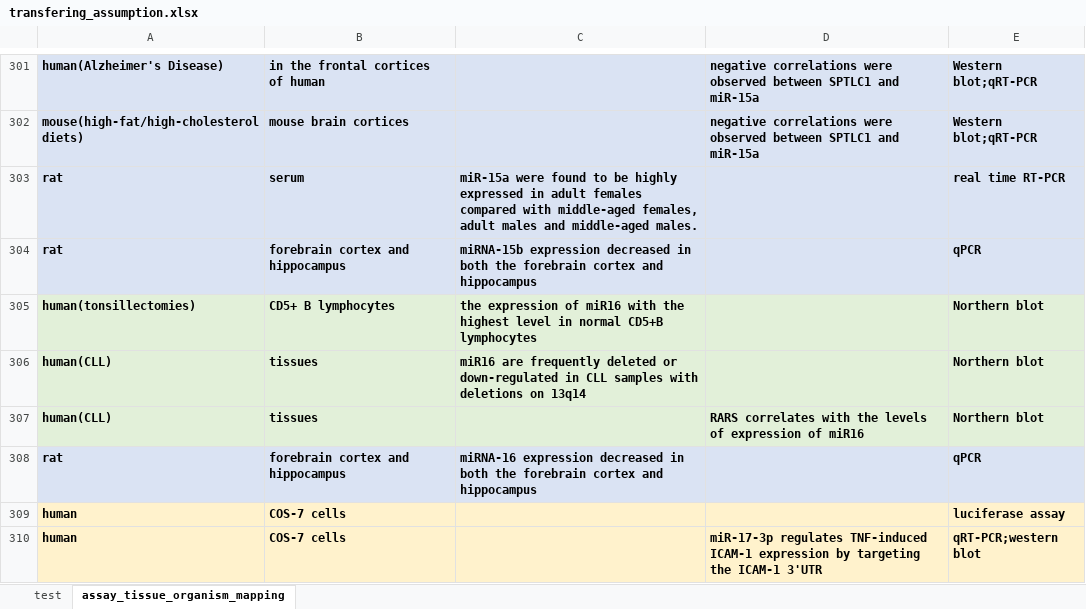
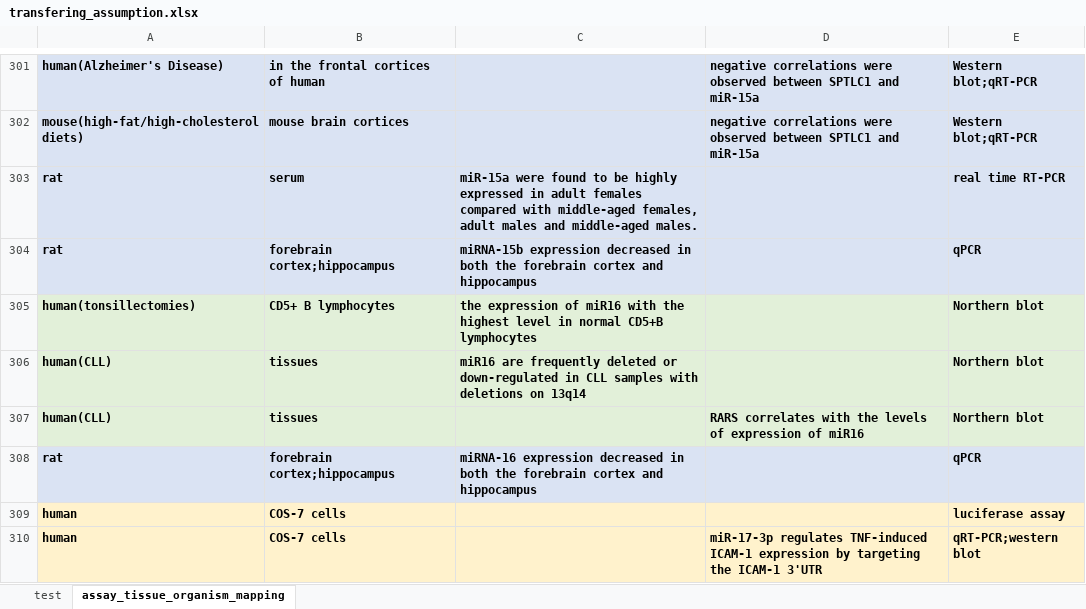
Before and after one commit to miraging/MIAGO, an Excel workbook: miago/docs/python code/data/transfering_assumption.xlsx, sheet assay_tissue_organism_mapping, drawn as a sheet; only a part is shown, gaps mark what is left out; values as stored, in another font and other column widths than the file's, no borders; the diff covers the shown part only; the diff names each change by its address in the sheet, - before the commit and + after, or states it on an @@ line.

```diff
--- a/miago/docs/python code/data/transfering_assumption.xlsx (sheet assay_tissue_organism_mapping)
+++ b/miago/docs/python code/data/transfering_assumption.xlsx (sheet assay_tissue_organism_mapping)
-B304: forebrain cortex and hippocampus
+B304: forebrain cortex;hippocampus
-B308: forebrain cortex and hippocampus
+B308: forebrain cortex;hippocampus
```
Also changed, not shown: 88 edited cells elsewhere in this sheet, sheet test, miago/docs/python code/data/conclusion_assay_query.xlsx, 50 other files.
